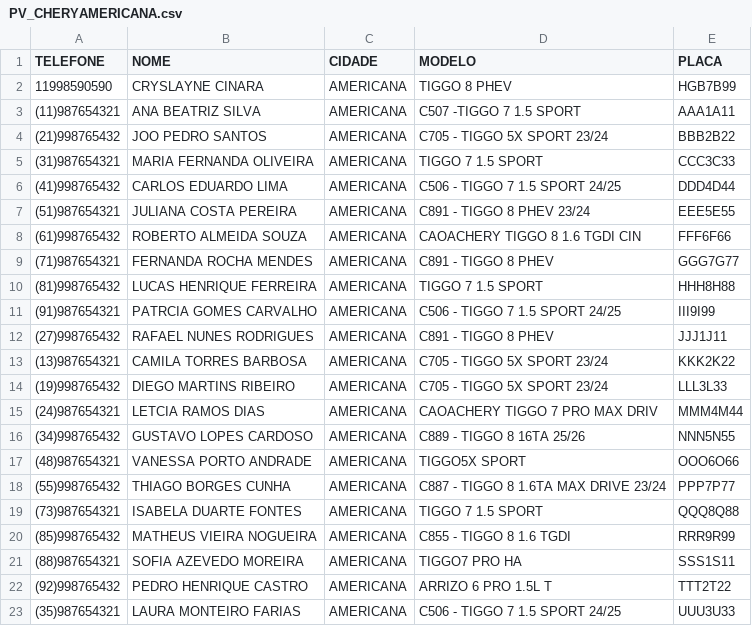
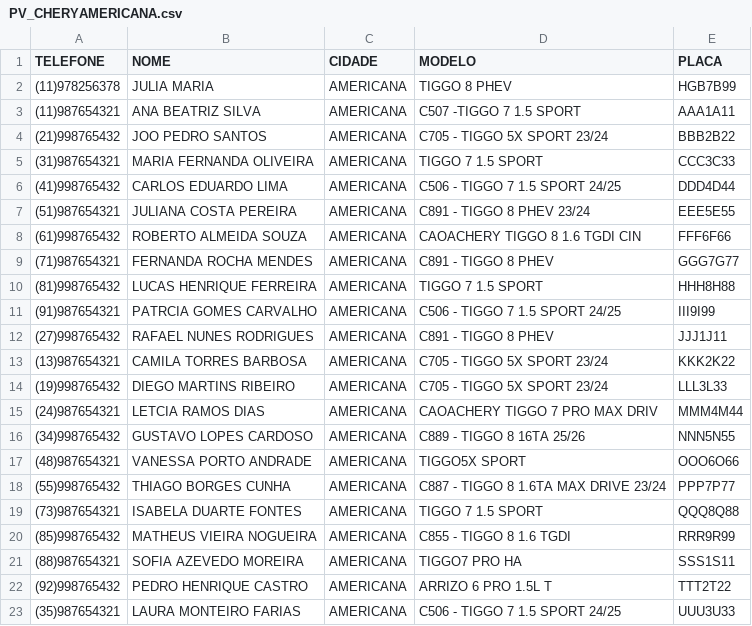
Before and after one commit to Crys0231/crm-pesquisas, a CSV file: crm-pesquisas/inbox/PV_CHERYAMERICANA.csv, drawn as a sheet.

Commit message:
Update PV_CHERYAMERICANA.csv

```diff
--- a/crm-pesquisas/inbox/PV_CHERYAMERICANA.csv
+++ b/crm-pesquisas/inbox/PV_CHERYAMERICANA.csv
@@ -1,3 +1,3 @@
 TELEFONE;NOME;CIDADE;MODELO;PLACA
-11998590590;CRYSLAYNE CINARA;AMERICANA;TIGGO 8 PHEV;HGB7B99
+(11)978256378;JULIA MARIA;AMERICANA;TIGGO 8 PHEV;HGB7B99
 (11)987654321;ANA BEATRIZ SILVA;AMERICANA;C507 -TIGGO 7 1.5 SPORT;AAA1A11
```
